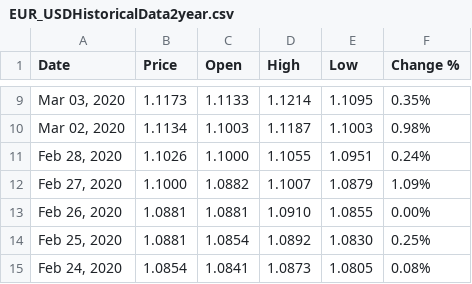
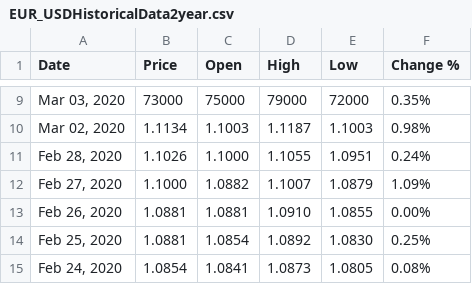
Before and after one commit to hindong/stockchart, a CSV file: EUR_USDHistoricalData2year.csv, drawn as a sheet; only a part is shown, gaps mark what is left out; the diff covers the shown part only.

Commit message:
Update EUR_USDHistoricalData2year.csv

```diff
--- a/EUR_USDHistoricalData2year.csv
+++ b/EUR_USDHistoricalData2year.csv
@@ -9,2 +9,2 @@
-"Mar 03, 2020","1.1173","1.1133","1.1214","1.1095","0.35%"
+"Mar 03, 2020","73000","75000","79000","72000","0.35%"
 "Mar 02, 2020","1.1134","1.1003","1.1187","1.1003","0.98%"
```
Also changed, not shown: 29 edited cells elsewhere in this file.
